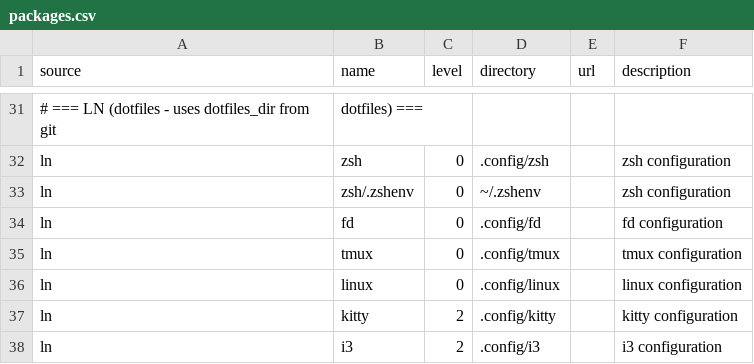
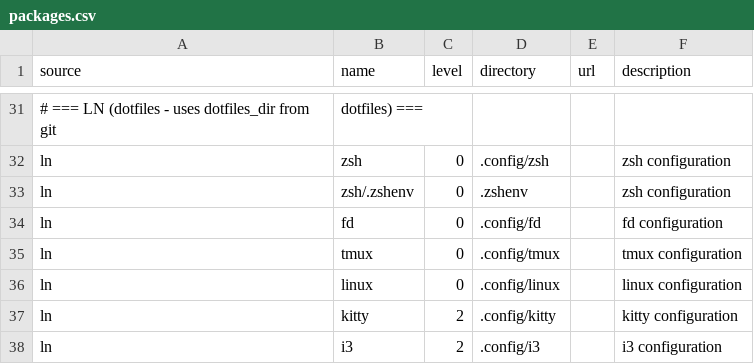
Before and after one commit to plagache/configuration-manager, a CSV file: data/packages.csv, drawn as a sheet; only a part is shown, gaps mark what is left out; the diff names each change by its address in the sheet, - before the commit and + after, or states it on an @@ line.

```diff
--- a/data/packages.csv
+++ b/data/packages.csv
-D33 (directory): ~/.zshenv
+D33 (directory): .zshenv
```
Also changed, not shown: 1 other file.
